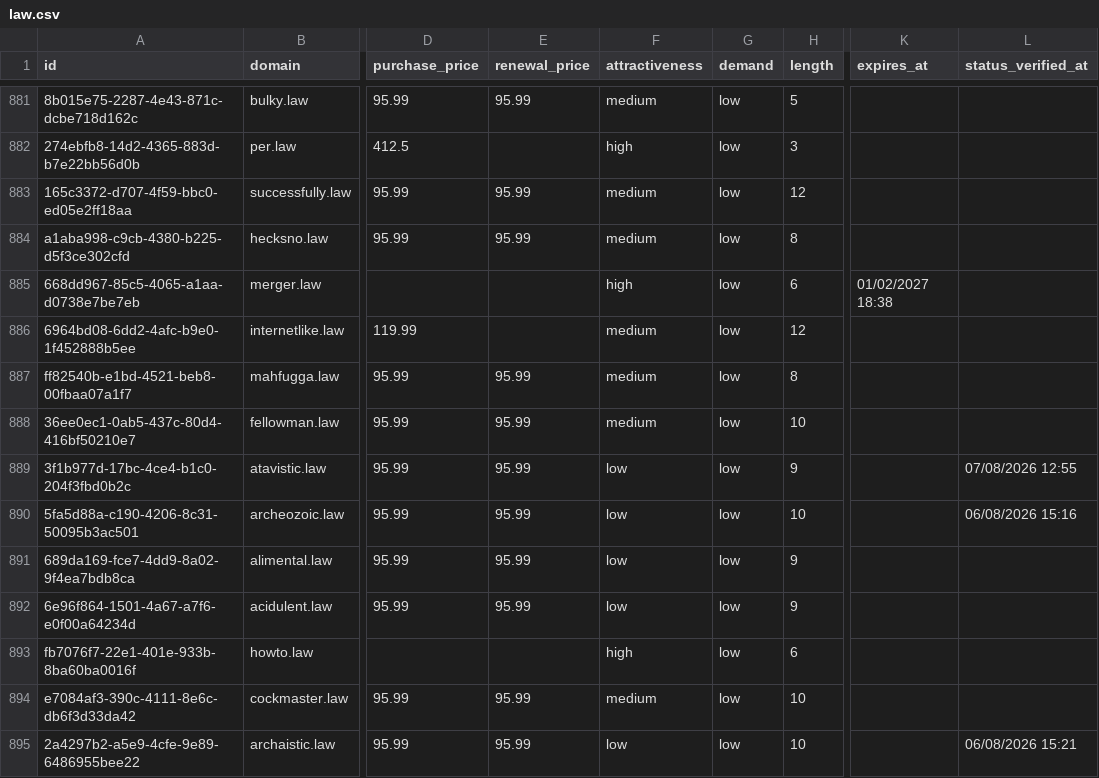
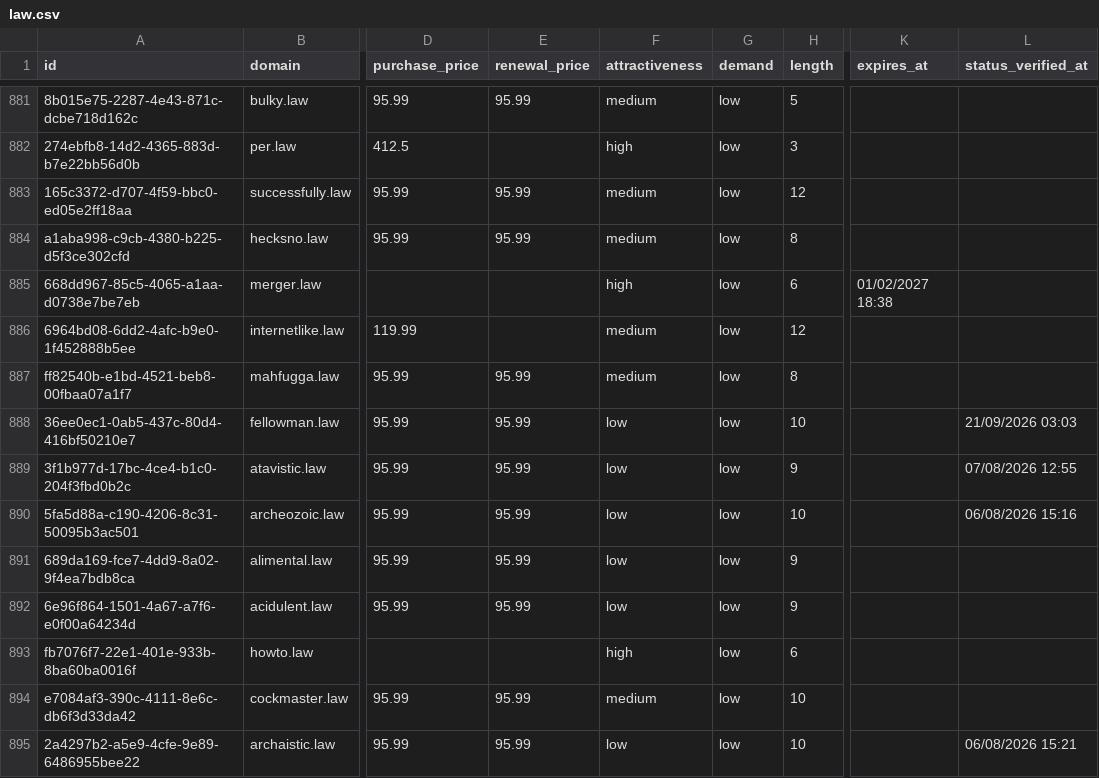
Before and after one commit to UniqueDomains/law-oneword-domains, a CSV file: law.csv, drawn as a sheet; only a part is shown, gaps mark what is left out; the diff names each change by its address in the sheet, - before the commit and + after, or states it on an @@ line.

Commit message:
Domains update

```diff
--- a/law.csv
+++ b/law.csv
-F888 (attractiveness): medium
+F888 (attractiveness): low
-L888 (status_verified_at): (empty)
+L888 (status_verified_at): 21/09/2026 03:03
```
Also changed, not shown: 4 other files.
